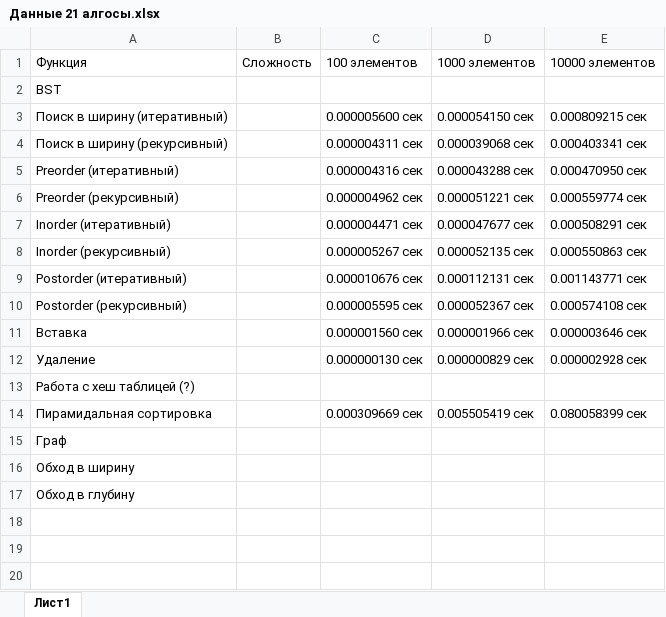
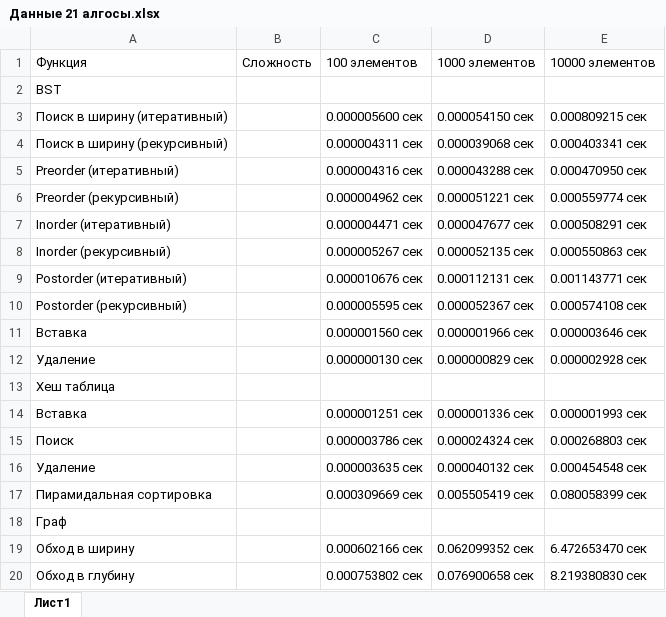
Before and after one commit to Katsero/Polytech, an Excel workbook: Курс 2 Сем 1/Алгосы/Lab21/Данные 21 алгосы.xlsx, sheet Лист1, drawn as a sheet; values as stored, in another font and other column widths than the file's, no borders; removed rows and columns are numbered as before the commit, all else as after; the diff names each change by its address in the sheet, - before the commit and + after, or states it on an @@ line.

```diff
--- a/Курс 2 Сем 1/Алгосы/Lab21/Данные 21 алгосы.xlsx (sheet Лист1)
+++ b/Курс 2 Сем 1/Алгосы/Lab21/Данные 21 алгосы.xlsx (sheet Лист1)
-A13: Работа с хеш таблицей (?)
+A13: Хеш таблица
+row 14: Вставка |  | 0.000001251 сек | 0.000001336 сек | 0.000001993 сек
+row 15: Поиск |  | 0.000003786 сек | 0.000024324 сек | 0.000268803 сек
+row 16: Удаление |  | 0.000003635 сек | 0.000040132 сек | 0.000454548 сек
-row 16: Обход в ширину
-row 17: Обход в глубину
+row 19: Обход в ширину |  | 0.000602166 сек | 0.062099352 сек | 6.472653470 сек
+row 20: Обход в глубину |  | 0.000753802 сек | 0.076900658 сек | 8.219380830 сек
```
Also changed, not shown: 2 other files.
